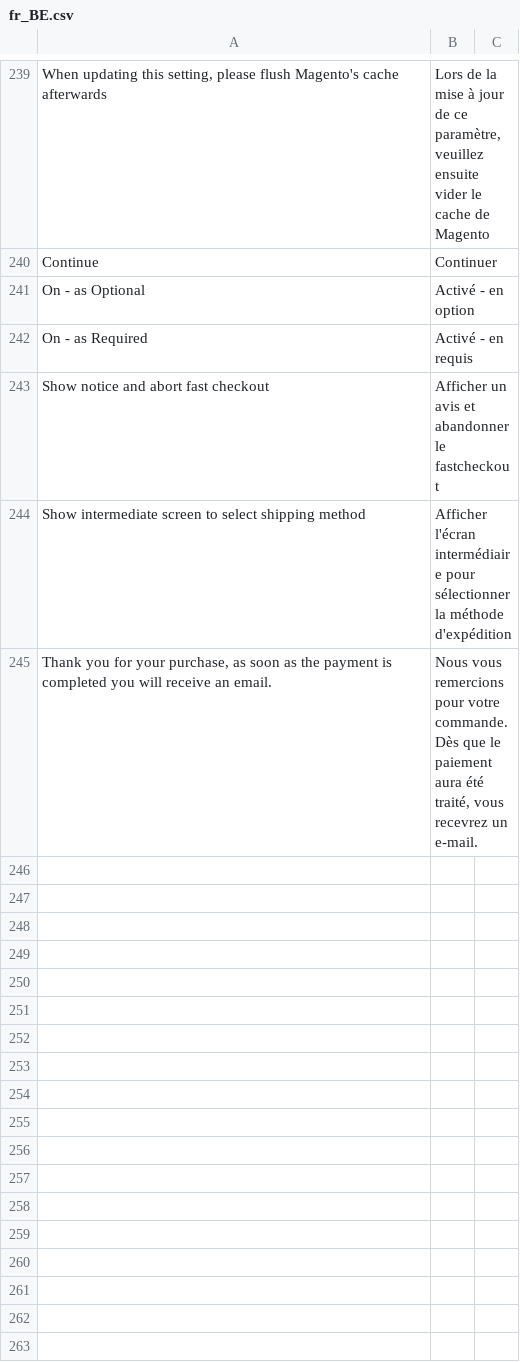
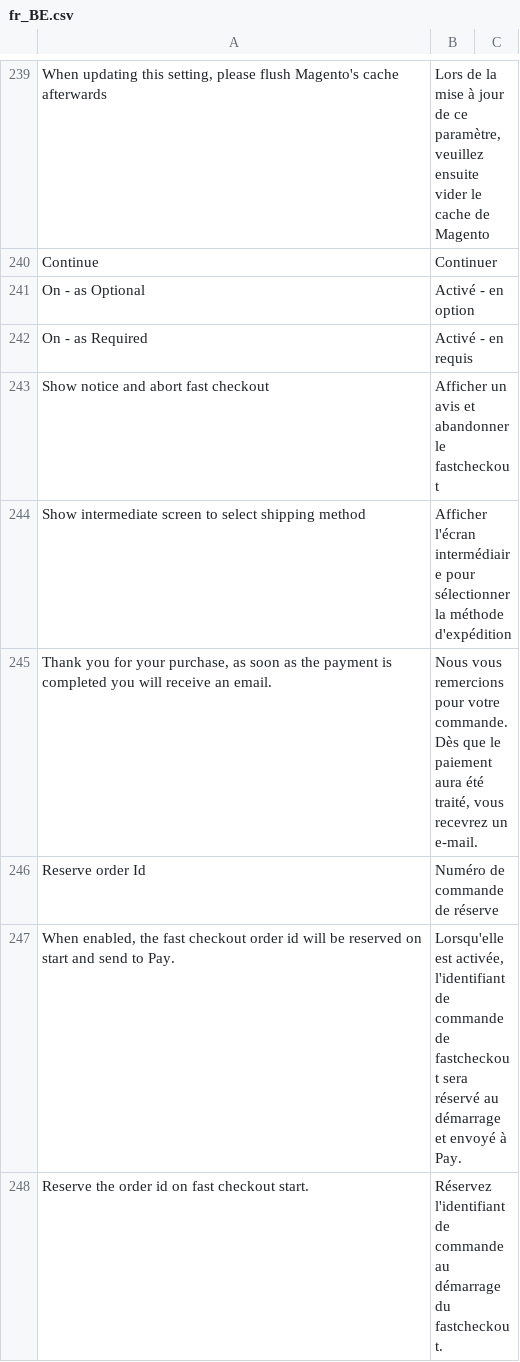
Before and after one commit to paynl/magento2-plugin, a CSV file: i18n/fr_BE.csv, drawn as a sheet; only a part is shown, gaps mark what is left out; the diff names each change by its address in the sheet, - before the commit and + after, or states it on an @@ line.

Commit message:
PLUG-3911 - Reserve order Id

```diff
--- a/i18n/fr_BE.csv
+++ b/i18n/fr_BE.csv
+row 246: Reserve order Id | Numéro de commande de réserve
+row 247: When enabled, the fast checkout order id will be reserved on start and send to Pay. | Lorsqu'elle est activée, l'identifiant de commande de fastcheckout sera réservé au démarrage et envoyé à Pay.
+row 248: Reserve the order id on fast checkout start. | Réservez l'identifiant de commande au démarrage du fastcheckout.
```
Also changed, not shown: i18n/de_AT.csv, i18n/de_CH.csv, 8 other files.
